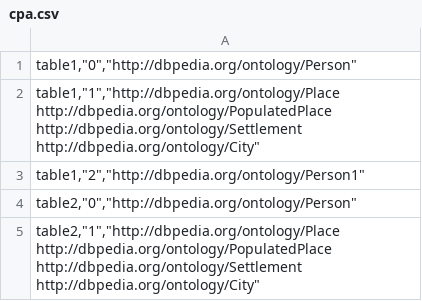
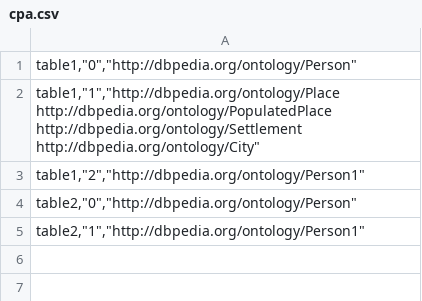
Before and after one commit to Cabi-96/STI-Thesis, a CSV file: cpa.csv, drawn as a sheet.

Commit message:
USage of a dictionnary to link the ontologies of the column and their rdf:types. Using the file cta Imrpovement algorithme class DataInfoDF

```diff
--- a/cpa.csv
+++ b/cpa.csv
@@ -4,2 +4,2 @@
 "table2,""0"",""http://dbpedia.org/ontology/Person"""
-"table2,""1"",""http://dbpedia.org/ontology/Place http://dbpedia.org/ontology/PopulatedPlace http://dbpedia.org/ontology/Settlement http://dbpedia.org/ontology/City"""
+"table2,""1"",""http://dbpedia.org/ontology/Person1"""
```
Also changed, not shown: annotations_CEA_12_05_2021(1).csv, 2 other files.
